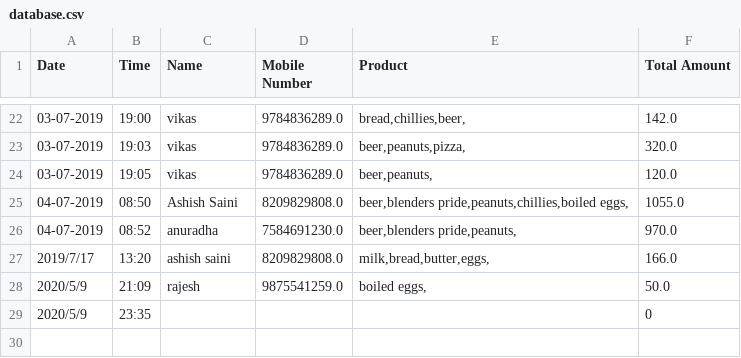
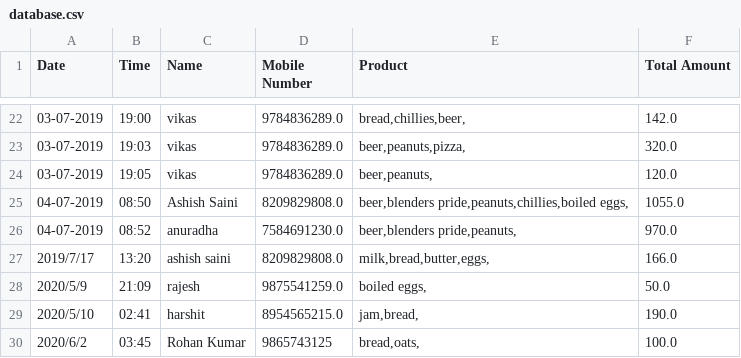
Before and after one commit to bhatiaharshit07/E-Commerce-Profitibility-and-Recommendation-System, a CSV file: database.csv, drawn as a sheet; only a part is shown, gaps mark what is left out; removed rows and columns are numbered as before the commit, all else as after; the diff names each change by its address in the sheet, - before the commit and + after, or states it on an @@ line.

```diff
--- a/database.csv
+++ b/database.csv
-row 29: 2020/5/9 | 23:35 |  |  |  | 0
+row 29: 2020/5/10 | 02:41 | harshit | 8954565215.0 | jam,bread, | 190.0
+row 30: 2020/6/2 | 03:45 | Rohan Kumar | 9865743125 | bread,oats, | 100.0
```
Also changed, not shown: 2 other files.
